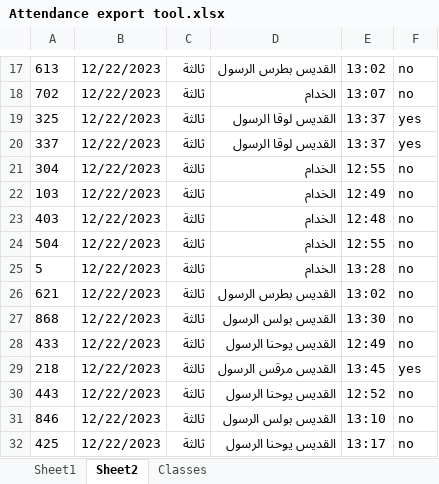
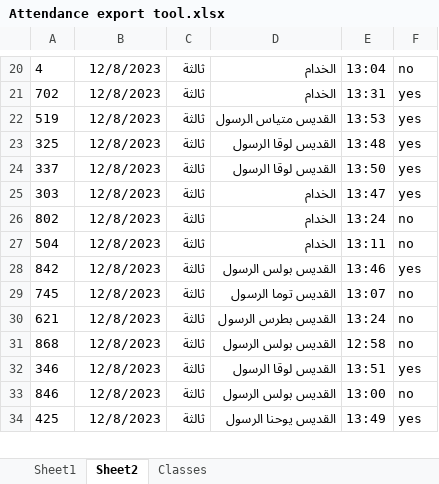
Before and after one commit to KyrillosMorgan/preparatory, an Excel workbook: Tools/Attendance export tool.xlsx, sheet Sheet2, drawn as a sheet; only a part is shown, gaps mark what is left out; values as stored, in another font and other column widths than the file's, no borders; removed rows and columns are numbered as before the commit, all else as after; the diff covers the shown part only; the diff names each change by its address in the sheet, - before the commit and + after, or states it on an @@ line.

```diff
--- a/Tools/Attendance export tool.xlsx (sheet Sheet2)
+++ b/Tools/Attendance export tool.xlsx (sheet Sheet2)
-A20: 613
+A20: 4
-B20:B21: 12/22/2023
+B20:B21: 12/8/2023
-D20: القديس بطرس الرسول
+D20: الخدام
-E20: 13:02
+E20: 13:04
-E21: 13:07
+E21: 13:31
-F21: no
+F21: yes
+row 22: 519 | 12/8/2023 | ثالثة | القديس متياس الرسول | 13:53 | yes
-B23:B24: 12/22/2023
+B23:B24: 12/8/2023
-E23: 13:37
+E23: 13:48
-E24: 13:37
+E24: 13:50
-row 21: 304 | 12/22/2023 | ثالثة | الخدام | 12:55 | no
-row 22: 103 | 12/22/2023 | ثالثة | الخدام | 12:49 | no
+row 25: 303 | 12/8/2023 | ثالثة | الخدام | 13:47 | yes
-A26: 403
+A26: 802
-B26:B27: 12/22/2023
+B26:B27: 12/8/2023
-E26: 12:48
+E26: 13:24
-E27: 12:55
+E27: 13:11
-row 25: 5 | 12/22/2023 | ثالثة | الخدام | 13:28 | no
+row 28: 842 | 12/8/2023 | ثالثة | القديس بولس الرسول | 13:46 | yes
+row 29: 745 | 12/8/2023 | ثالثة | القديس توما الرسول | 13:07 | no
-B30:B31: 12/22/2023
+B30:B31: 12/8/2023
-E30: 13:02
+E30: 13:24
-E31: 13:30
+E31: 12:58
-row 28: 433 | 12/22/2023 | ثالثة | القديس يوحنا الرسول | 12:49 | no
-A32: 218
+A32: 346
-B32: 12/22/2023
+B32: 12/8/2023
-D32: القديس مرقس الرسول
+D32: القديس لوقا الرسول
-E32: 13:45
+E32: 13:51
-row 30: 443 | 12/22/2023 | ثالثة | القديس يوحنا الرسول | 12:52 | no
-B33:B34: 12/22/2023
+B33:B34: 12/8/2023
-E33: 13:10
+E33: 13:00
-E34: 13:17
+E34: 13:49
-F34: no
+F34: yes
```
Also changed, not shown: 16 added rows, 14 removed rows and 89 edited cells elsewhere in this sheet, sheet Sheet1, formulas that keep their value, Tools/Class change tool.xlsx, 2 other files.
